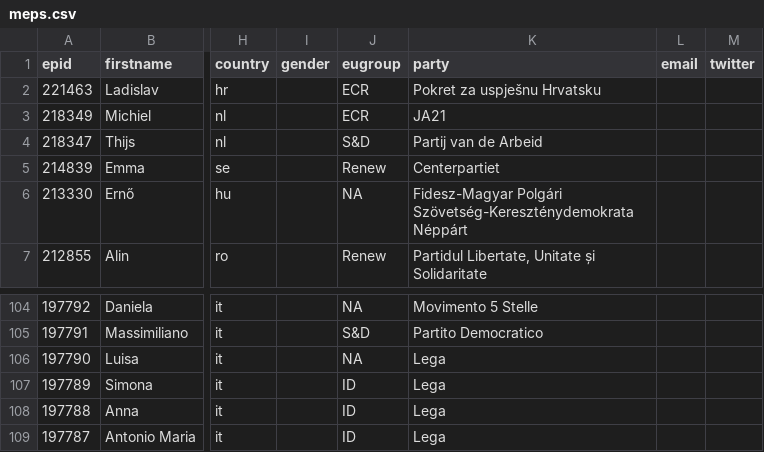
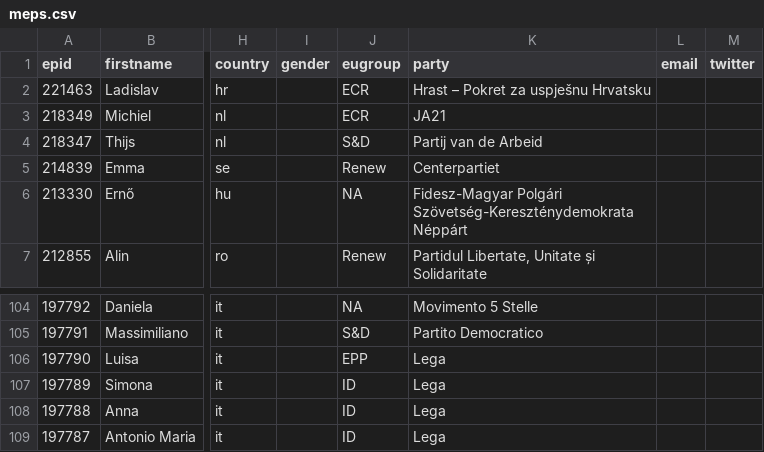
Before and after one commit to TechToThePeople/parlparse, a CSV file: data/meps.csv, drawn as a sheet; only a part is shown, gaps mark what is left out; the diff names each change by its address in the sheet, - before the commit and + after, or states it on an @@ line.

```diff
--- a/data/meps.csv
+++ b/data/meps.csv
-K2 (party): Pokret za uspješnu Hrvatsku
+K2 (party): Hrast – Pokret za uspješnu Hrvatsku
-J106 (eugroup): NA
+J106 (eugroup): EPP
```
Also changed, not shown: 2 other files.
